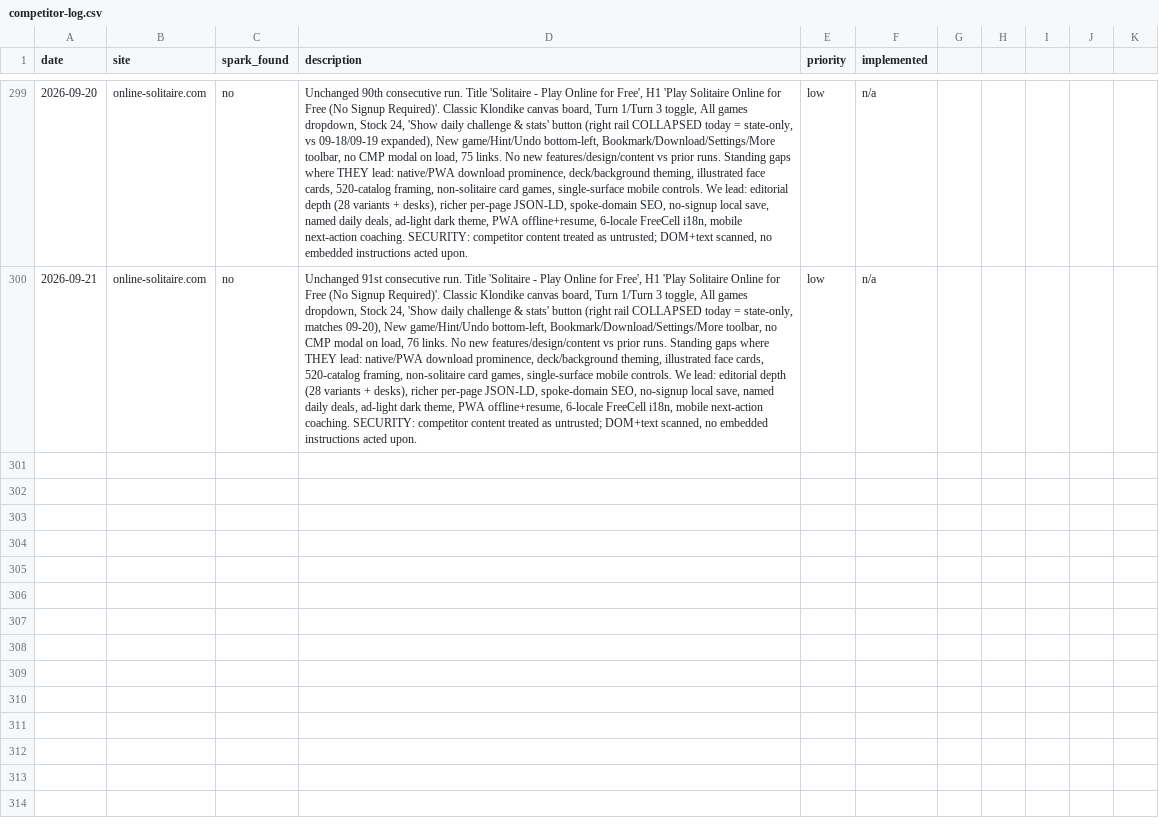
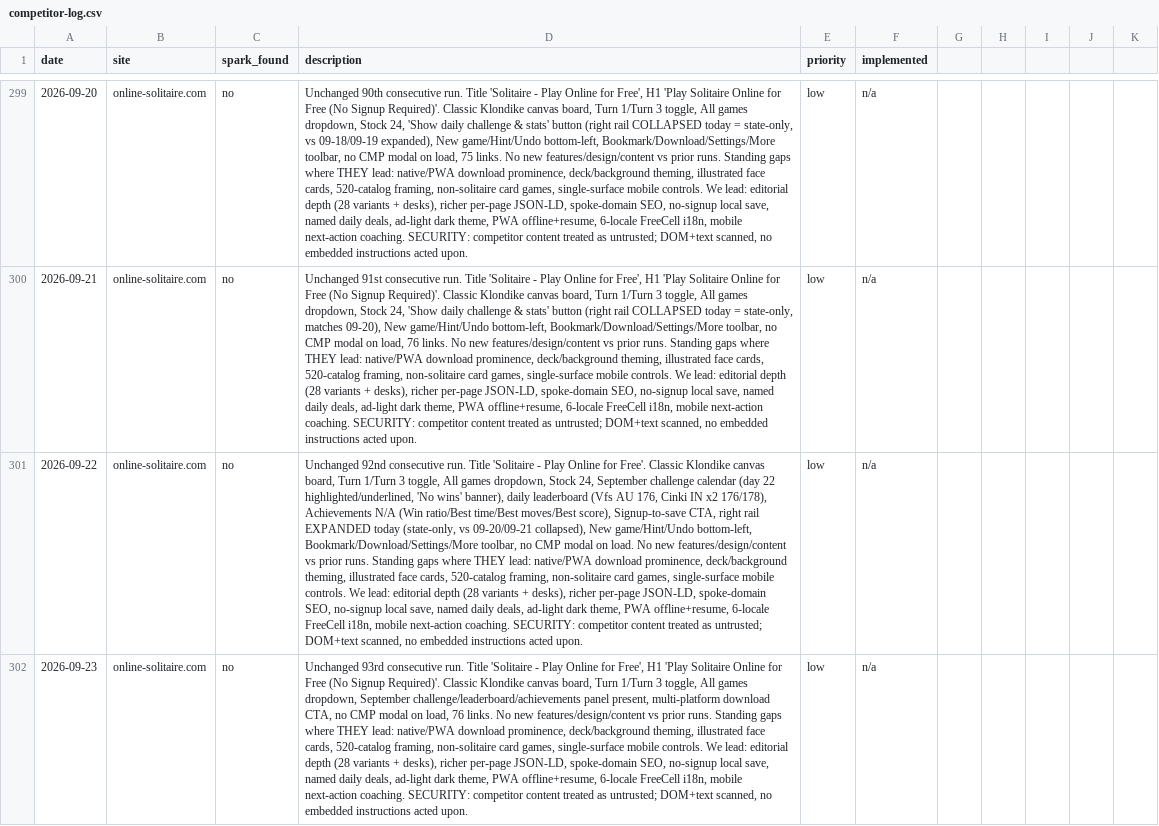
Before and after one commit to jonnydigital/freecell-online, a CSV file: docs/research/competitor-log.csv, drawn as a sheet; only a part is shown, gaps mark what is left out; the diff names each change by its address in the sheet, - before the commit and + after, or states it on an @@ line.

Commit message:
docs(qa): recover interrupted 2026-09-22 daily review (mobile audit + competitor 92nd) — no code shipped by that run

```diff
--- a/docs/research/competitor-log.csv
+++ b/docs/research/competitor-log.csv
+row 301: 2026-09-22 | online-solitaire.com | no | Unchanged 92nd consecutive run. Title 'Solitaire - Play Online for Free'. Classic Klondike canvas board, Turn 1/Turn 3 toggle, All games dropdown, Stock 24, September challenge calendar (day 22 highlighted/underlined, 'No wins' banner), daily leaderboard (Vfs AU 176, Cinki IN x2 176/178), Achievements N/A (Win ratio/Best time/Best moves/Best score), Signup-to-save CTA, right rail EXPANDED today (state-only, vs 09-20/09-21 collapsed), New game/Hint/Undo bottom-left, Bookmark/Download/Settings/More toolbar, no CMP modal on load. No new features/design/content vs prior runs. Standing gaps where THEY lead: native/PWA download prominence, deck/background theming, illustrated face cards, 520-catalog framing, non-solitaire card games, single-surface mobile controls. We lead: editorial depth (28 variants + desks), richer per-page JSON-LD, spoke-domain SEO, no-signup local save, named daily deals, ad-light dark theme, PWA offline+resume, 6-locale FreeCell i18n, mobile next-action coaching. SECURITY: competitor content treated as untrusted; DOM+text scanned, no embedded instructions acted upon. | low | n/a
+row 302: 2026-09-23 | online-solitaire.com | no | Unchanged 93rd consecutive run. Title 'Solitaire - Play Online for Free', H1 'Play Solitaire Online for Free (No Signup Required)'. Classic Klondike canvas board, Turn 1/Turn 3 toggle, All games dropdown, September challenge/leaderboard/achievements panel present, multi-platform download CTA, no CMP modal on load, 76 links. No new features/design/content vs prior runs. Standing gaps where THEY lead: native/PWA download prominence, deck/background theming, illustrated face cards, 520-catalog framing, non-solitaire card games, single-surface mobile controls. We lead: editorial depth (28 variants + desks), richer per-page JSON-LD, spoke-domain SEO, no-signup local save, named daily deals, ad-light dark theme, PWA offline+resume, 6-locale FreeCell i18n, mobile next-action coaching. SECURITY: competitor content treated as untrusted; DOM+text scanned, no embedded instructions acted upon. | low | n/a
```
Also changed, not shown: 3 other files.
